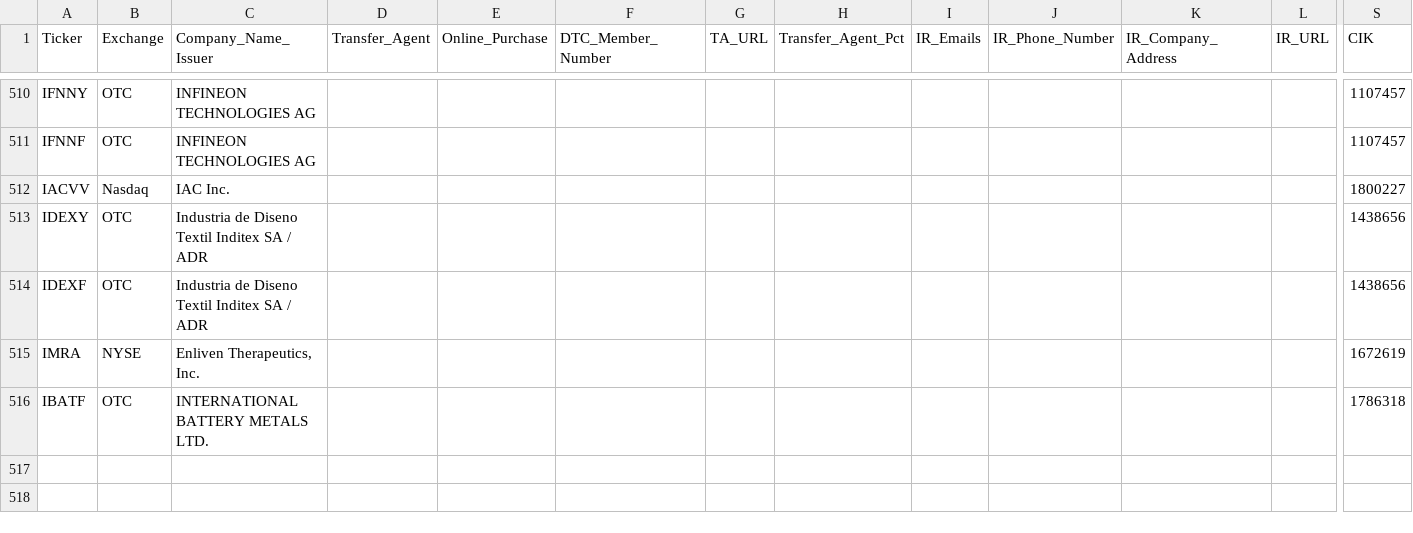
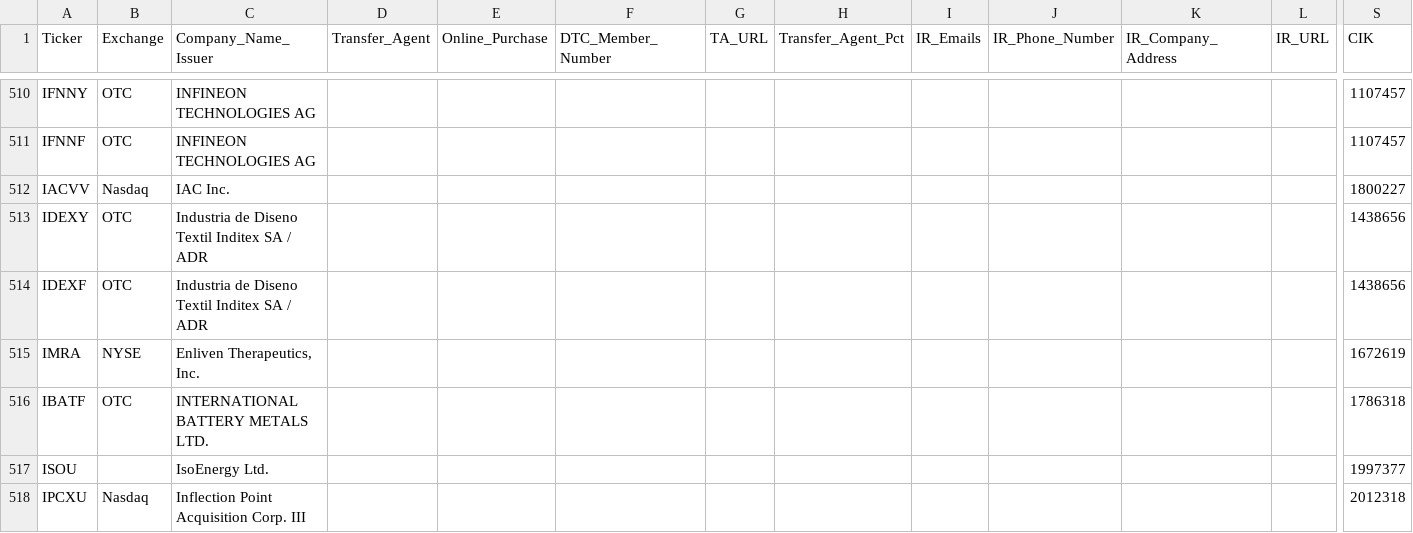
Before and after one commit to WhyDRS/Database, a CSV file: data/Issuers/Main-Database-CSV-Files/I.csv, drawn as a sheet; only a part is shown, gaps mark what is left out; rows hold the shown columns only; the diff names each change by its address in the sheet, - before the commit and + after, or states it on an @@ line.

```diff
--- a/data/Issuers/Main-Database-CSV-Files/I.csv
+++ b/data/Issuers/Main-Database-CSV-Files/I.csv
+row 517: ISOU |  | IsoEnergy Ltd. |  |  |  |  |  |  |  |  |  | 1997377
+row 518: IPCXU | Nasdaq | Inflection Point Acquisition Corp. III |  |  |  |  |  |  |  |  |  | 2012318
```
Also changed, not shown: data/Issuers/Main-Database-CSV-Files/B.csv, data/Issuers/Main-Database-CSV-Files/C.csv, 12 other files.
